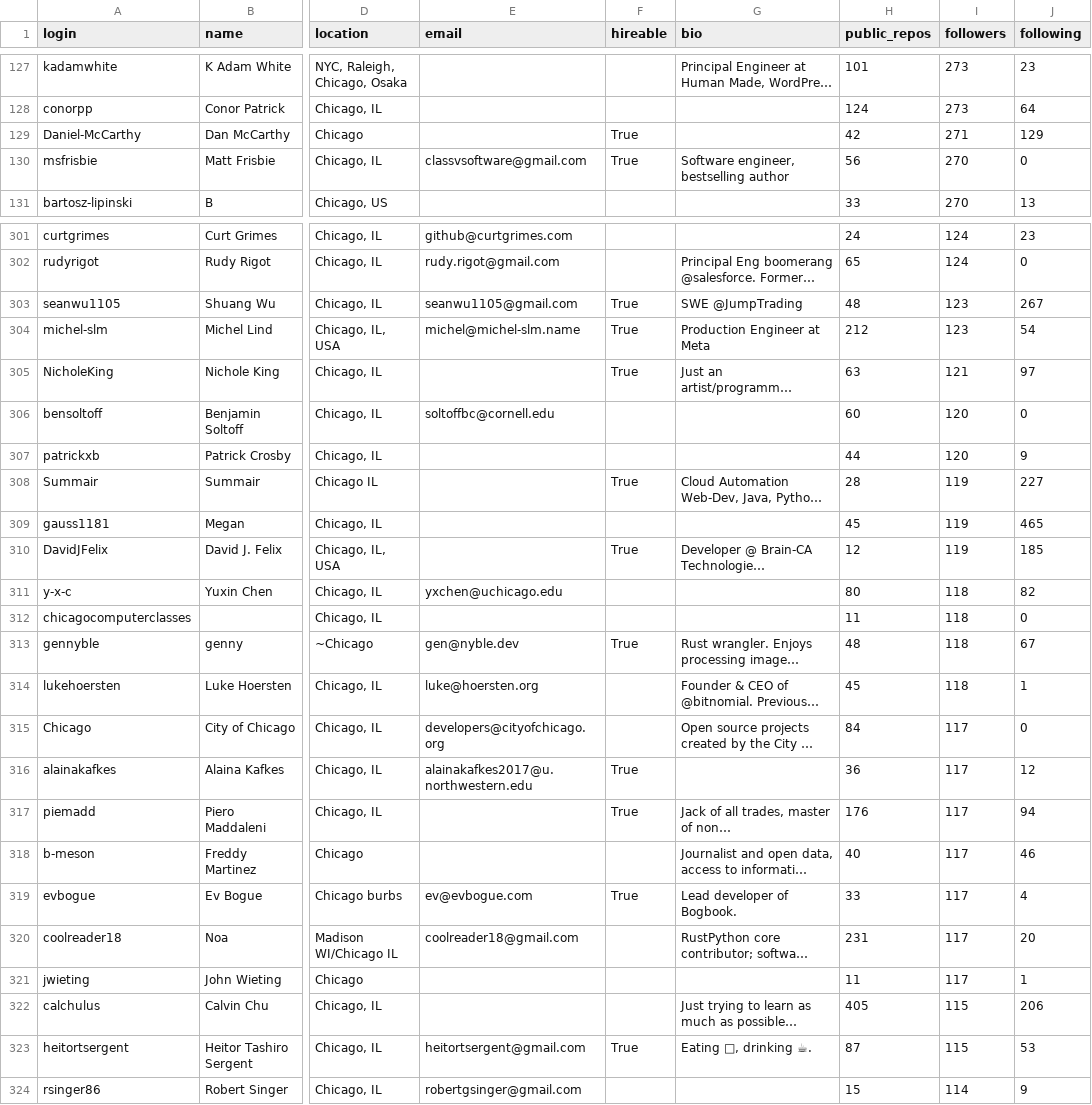
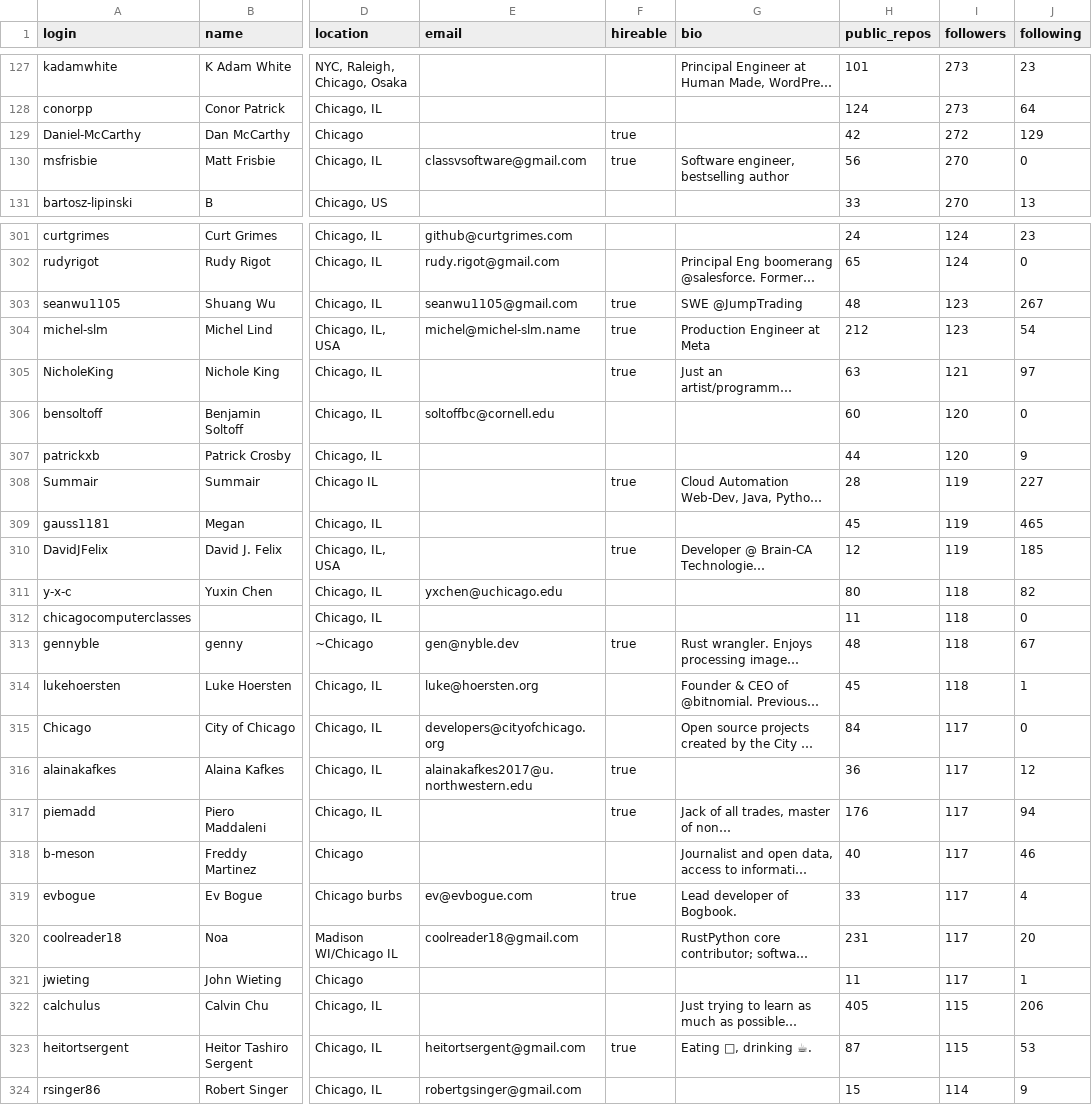
Before and after one commit to DivyanshuGupta2000129/TDS_Project_1, a CSV file: users.csv, drawn as a sheet; only a part is shown, gaps mark what is left out; long unchanged cells end in …; the diff covers the shown part only; the diff names each change by its address in the sheet, - before the commit and + after, or states it on an @@ line.

```diff
--- a/users.csv
+++ b/users.csv
-F129:F130 (hireable): True
+F129:F130 (hireable): true
-I129 (followers): 271
+I129 (followers): 272
-F303:F305 (hireable): True
+F303:F305 (hireable): true
-F308 (hireable): True
+F308 (hireable): true
-F310 (hireable): True
+F310 (hireable): true
-F313 (hireable): True
+F313 (hireable): true
-F316:F317 (hireable): True
+F316:F317 (hireable): true
-F319 (hireable): True
+F319 (hireable): true
-F323 (hireable): True
+F323 (hireable): true
```
Also changed, not shown: 1 added row, 1 removed row and 86 edited cells elsewhere in this file, 1 other file.
